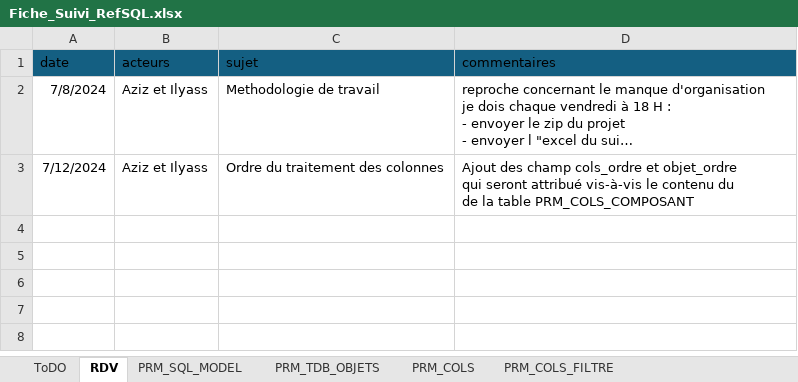
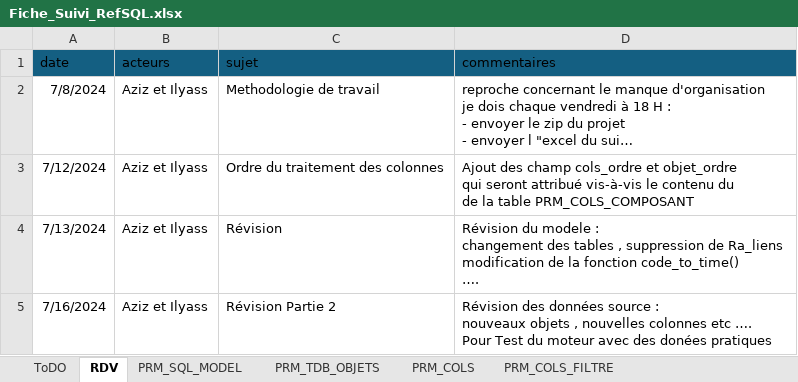
Before and after one commit to ilyasstop500/Mission, an Excel workbook: 00_gestion/Fiche_Suivi_RefSQL.xlsx, sheet RDV, drawn as a sheet; long unchanged cells end in …; values as stored, in another font and other column widths than the file's, no borders; ↵ is a line break in a cell; the diff names each change by its address in the sheet, - before the commit and + after, or states it on an @@ line.

```diff
--- a/00_gestion/Fiche_Suivi_RefSQL.xlsx (sheet RDV)
+++ b/00_gestion/Fiche_Suivi_RefSQL.xlsx (sheet RDV)
+row 4: 7/13/2024 | Aziz et Ilyass | Révision | Révision du modele : ↵ changement des tables , suppression de Ra_liens ↵ modification de la fonction code_to_time() ↵ ….
+row 5: 7/16/2024 | Aziz et Ilyass | Révision Partie 2 | Révision des données source : ↵ nouveaux objets , nouvelles colonnes etc …. ↵ Pour Test du moteur avec des donées pratiques
```
Also changed, not shown: sheet PRM_COLS_FILTRE, sheet vw_CUBE_DPLT_ICARE_BPCE_ENCR, sheet vw_CUBE_VBPCE_APC_FAITS, sheet PRM_ROWS_FILTRE, sheet PRM_TDB_OBJETS, sheet ToDO, 1 more sheet, other sheet tabs, 17 other files.
